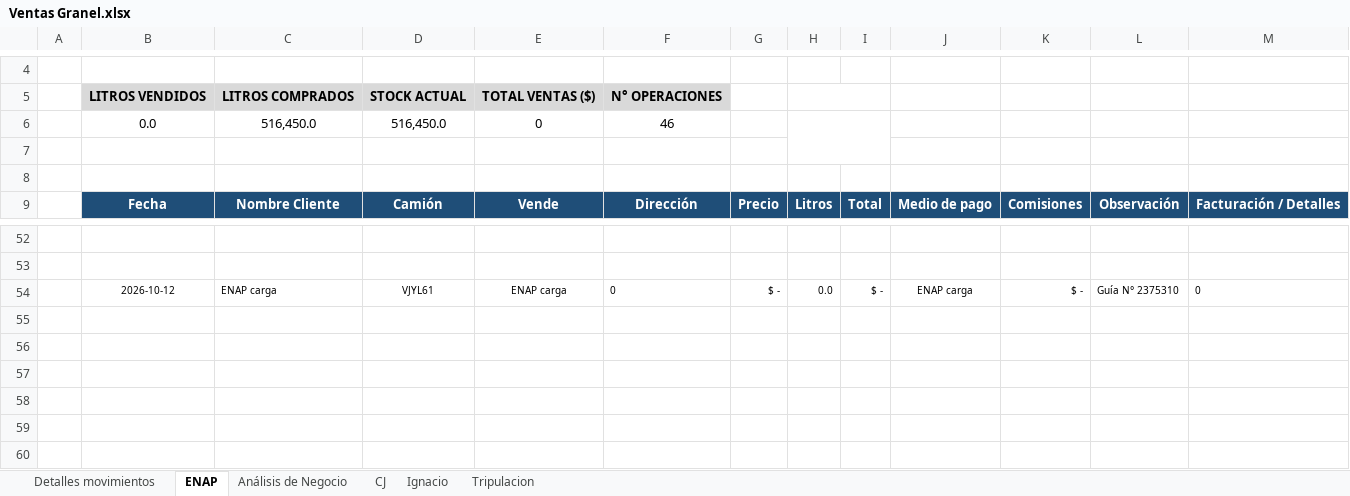
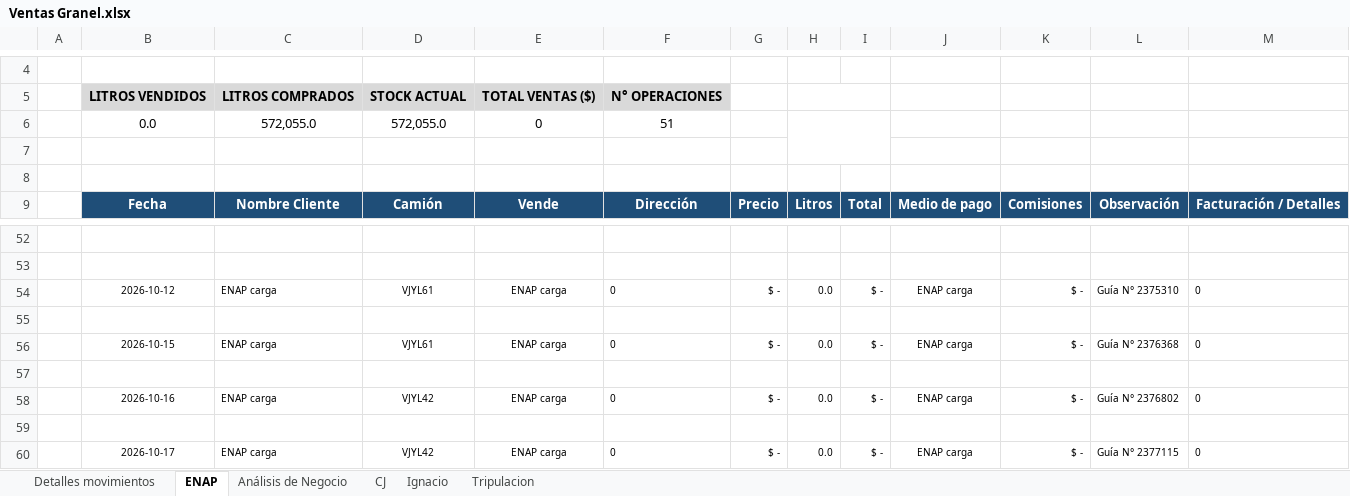
Before and after one commit to hromanmiranda-commits/granel-movimientos, an Excel workbook: Ventas Granel.xlsx, sheet ENAP, drawn as a sheet; only a part is shown, gaps mark what is left out; values as stored, in another font and other column widths than the file's, no borders; removed rows and columns are numbered as before the commit, all else as after; the diff names each change by its address in the sheet, - before the commit and + after, or states it on an @@ line.

```diff
--- a/Ventas Granel.xlsx (sheet ENAP)
+++ b/Ventas Granel.xlsx (sheet ENAP)
-row 6:  | 0.0 | 516,450.0 | 516,450.0 | 0 | 46
+row 6:  | 0.0 | 572,055.0 | 572,055.0 | 0 | 51
+row 55: (empty)
+row 56:  | 2026-10-15 | ENAP carga | VJYL61 | ENAP carga | 0 | $ - | 0.0 | $ - | ENAP carga | $ - | Guía N° 2376368 | 0
+row 57: (empty)
+row 58:  | 2026-10-16 | ENAP carga | VJYL42 | ENAP carga | 0 | $ - | 0.0 | $ - | ENAP carga | $ - | Guía N° 2376802 | 0
+row 59: (empty)
+row 60:  | 2026-10-17 | ENAP carga | VJYL42 | ENAP carga | 0 | $ - | 0.0 | $ - | ENAP carga | $ - | Guía N° 2377115 | 0
```
Also changed, not shown: sheet Detalles movimientos, sheet Análisis de Negocio, hidden cells, 4 other files.
